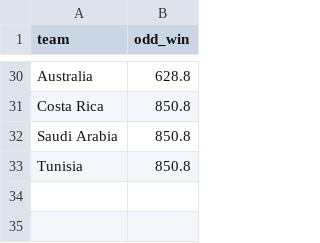
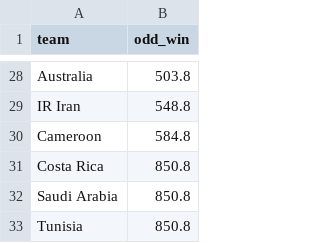
Before and after one commit to araupontones/CariQuiniela, a CSV file: data/3.clean/ind_ods_winner.csv, drawn as a sheet; only a part is shown, gaps mark what is left out; addresses are those after the commit; the diff covers the shown part only; the diff names each change by its address in the sheet, - before the commit and + after, or states it on an @@ line.

```diff
--- a/data/3.clean/ind_ods_winner.csv
+++ b/data/3.clean/ind_ods_winner.csv
-B28 (odd_win): 628.8
+B28 (odd_win): 503.8
+row 29: IR Iran | 548.8
+row 30: Cameroon | 584.8
```
Also changed, not shown: 3 added rows, 5 removed rows and 16 edited cells elsewhere in this file.
